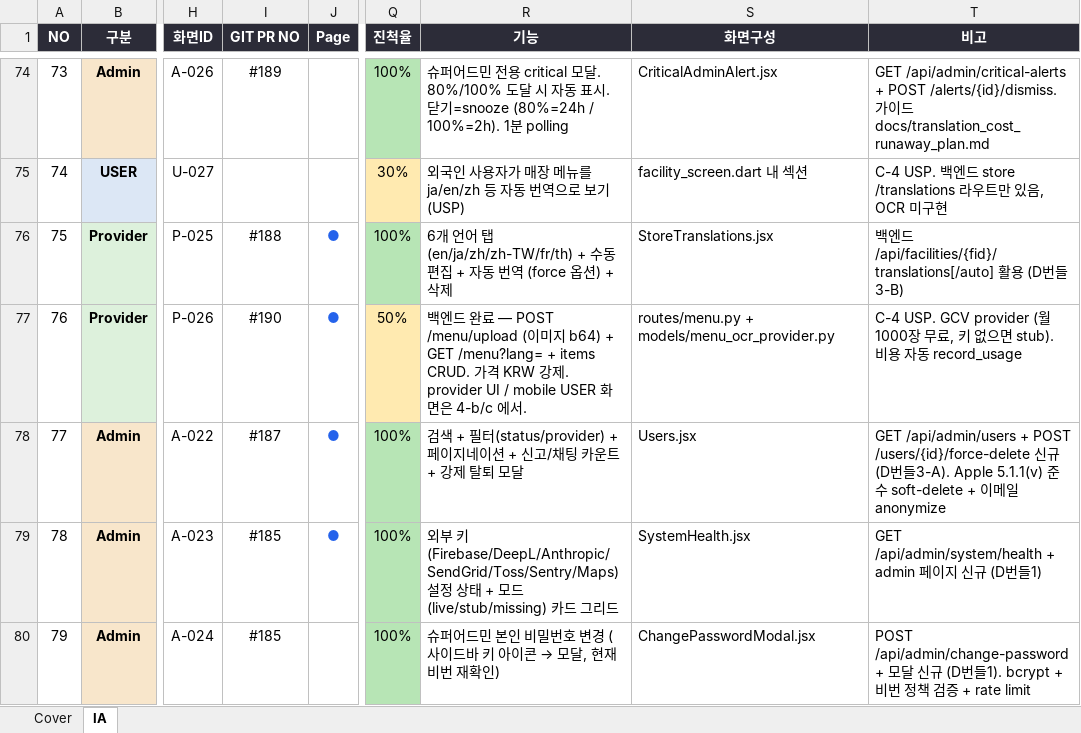
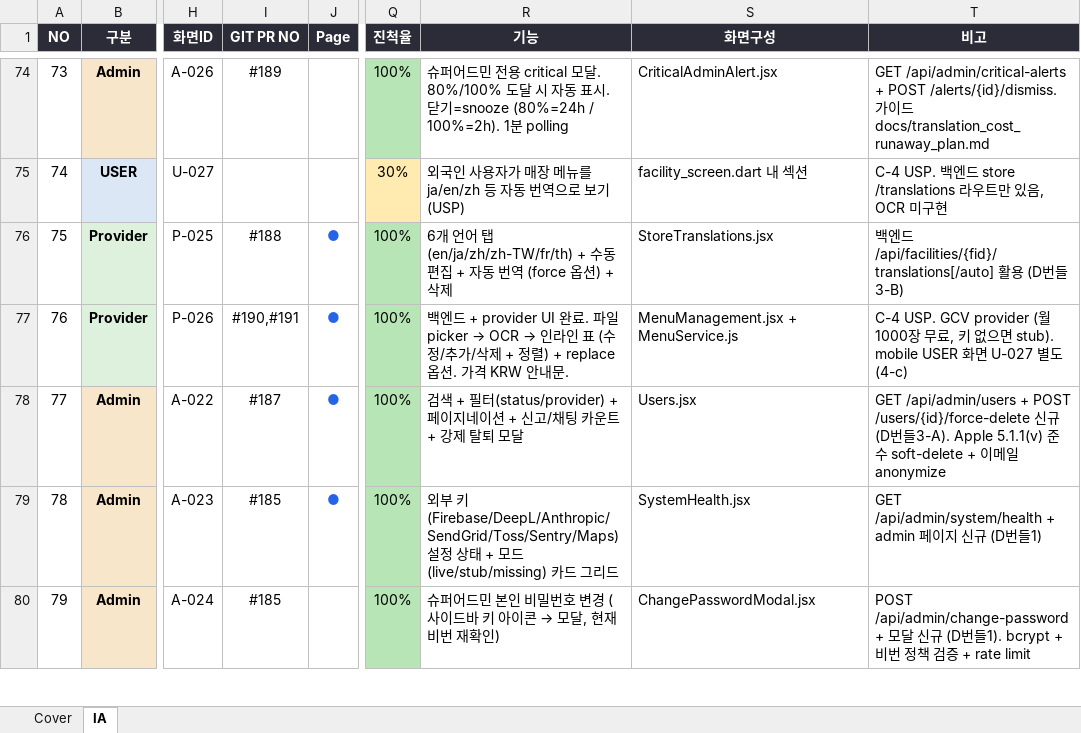
Before and after one commit to newubreandy/Pathwave, an Excel workbook: docs/pathwave_information_architecture_2026-05-25.xlsx, sheet IA, drawn as a sheet; only a part is shown, gaps mark what is left out; values as stored, in another font and other column widths than the file's, no borders; the diff names each change by its address in the sheet, - before the commit and + after, or states it on an @@ line.

```diff
--- a/docs/pathwave_information_architecture_2026-05-25.xlsx (sheet IA)
+++ b/docs/pathwave_information_architecture_2026-05-25.xlsx (sheet IA)
-I77 (GIT PR NO): #190
+I77 (GIT PR NO): #190,#191
-Q77 (진척율): 50%
+Q77 (진척율): 100%
-Q77 fill: #FFEAB0
+Q77 fill: #B7E5B5
@@ R77 (기능): …드 완료 — POST /menu/upload (이미지 b64) + GET /menu?lang= + items CRUD. 가격 KRW 강제. provider UI / mobile USER 화면은 4-b/c 에서. → …드 + provider UI 완료. 파일 picker → OCR → 인라인 표 (수정/추가/삭제 + 정렬) + replace 옵션. 가격 KRW 안내문. @@
-S77 (화면구성): routes/menu.py + models/menu_ocr_provider.py
+S77 (화면구성): MenuManagement.jsx + MenuService.js
-T77 (비고): …으면 stub). 비용 자동 record_usage
+T77 (비고): …으면 stub). mobile USER 화면 U-027 별도 (4-c)
```
Also changed, not shown: 5 other files.
